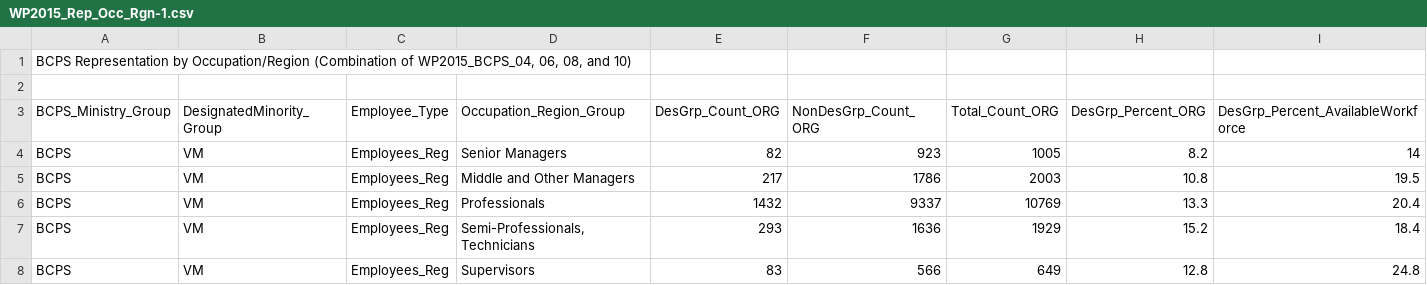
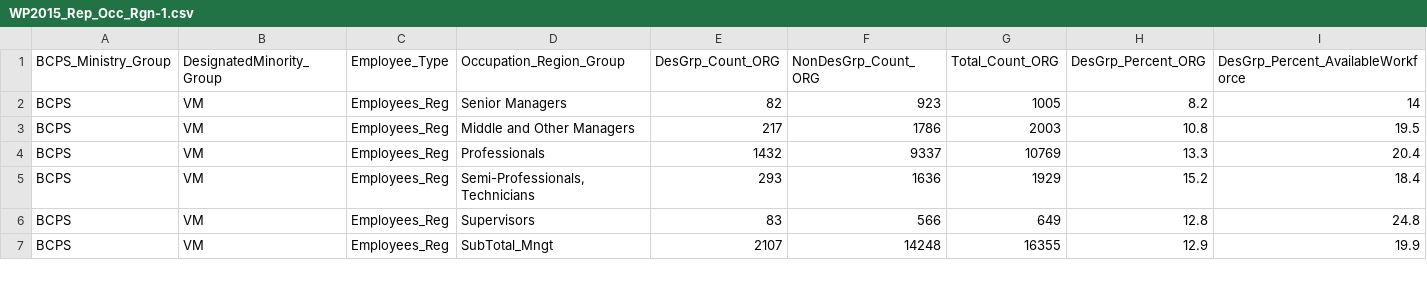
Before and after one commit to bcgov/workforce-profile-tool, a CSV file: public/data/2015/WP2015_Rep_Occ_Rgn-1.csv, drawn as a sheet; only a part is shown; the shorter side is filled out with more unchanged rows; rows hold the shown columns only; the diff names each change by its address in the sheet, - before the commit and + after, or states it on an @@ line.

Commit message:
New data format

```diff
--- a/public/data/2015/WP2015_Rep_Occ_Rgn-1.csv
+++ b/public/data/2015/WP2015_Rep_Occ_Rgn-1.csv
-row 1: BCPS Representation by Occupation/Region (Combination of WP2015_BCPS_04, 06, 08, and 10)
-row 2: (empty)
```
Also changed, not shown: public/data/2015/WP2015_Flow-1.csv, 10 other files.
